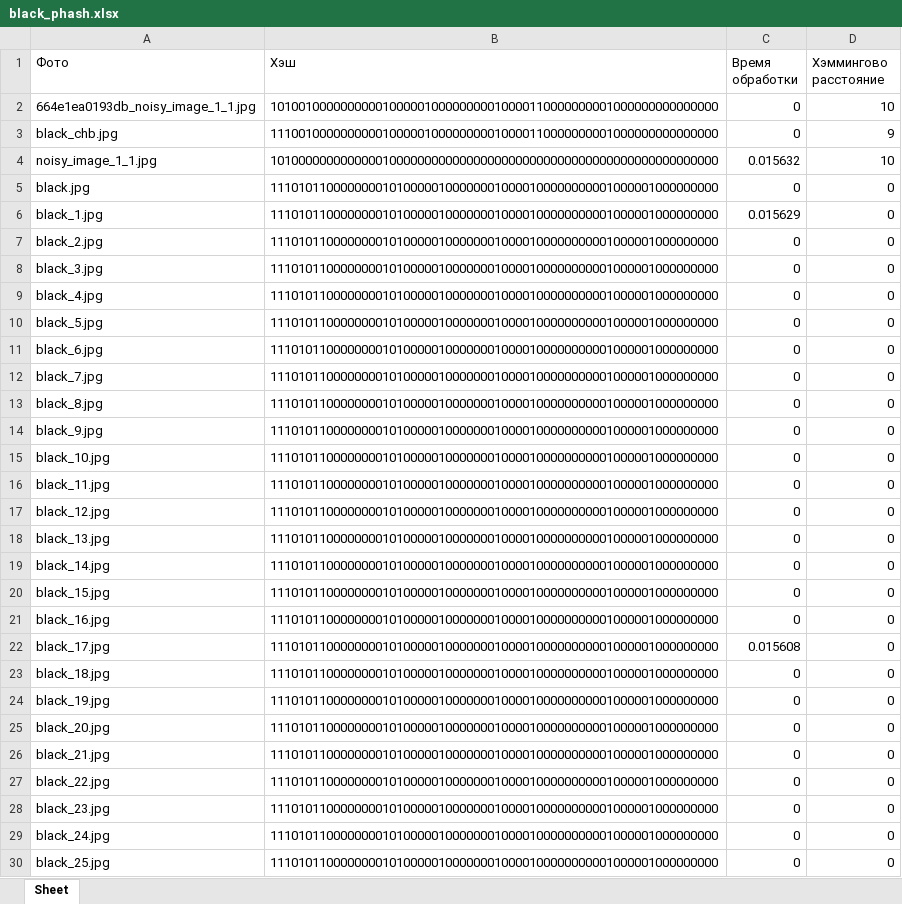
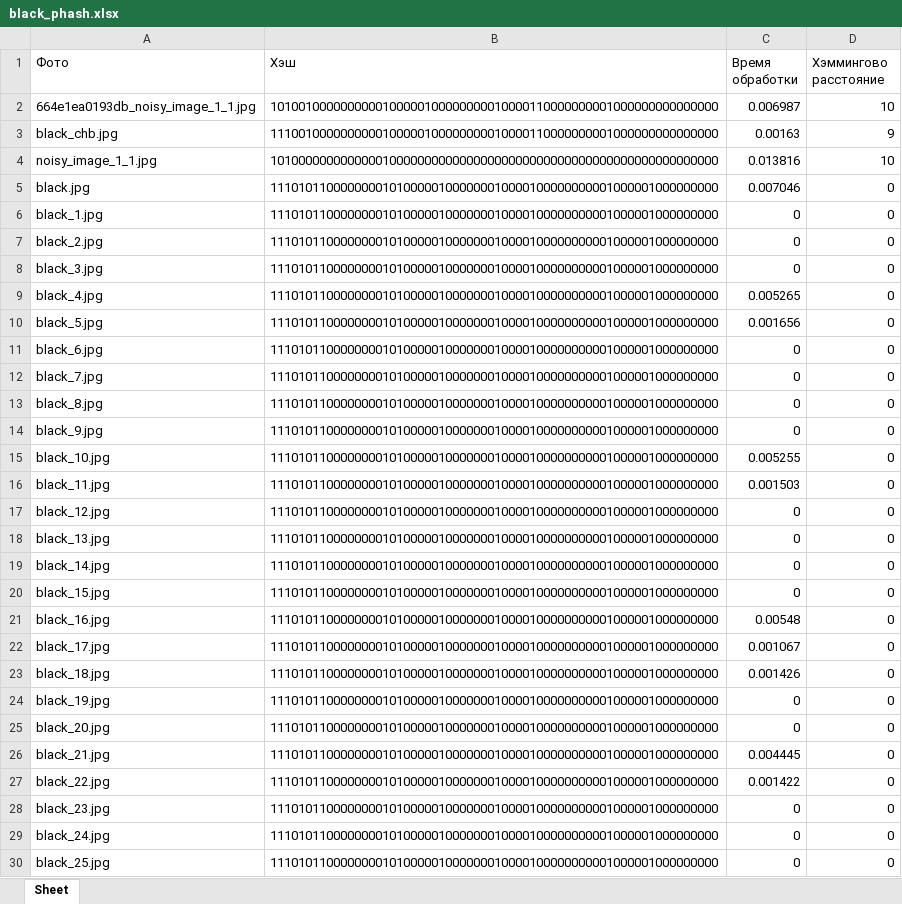
Before and after one commit to Risha-a/SiAKOD_project_Perceptual_Hash, an Excel workbook: хэши (черн, крас, бел)/black_phash.xlsx, sheet Sheet, drawn as a sheet; only a part is shown; values as stored, in another font and other column widths than the file's, no borders; the diff covers the shown part only; the diff names each change by its address in the sheet, - before the commit and + after, or states it on an @@ line.

```diff
--- a/хэши (черн, крас, бел)/black_phash.xlsx (sheet Sheet)
+++ b/хэши (черн, крас, бел)/black_phash.xlsx (sheet Sheet)
-C2 (Время обработки): 0
+C2 (Время обработки): 0.006987
-C3 (Время обработки): 0
+C3 (Время обработки): 0.00163
-C4 (Время обработки): 0.015632
+C4 (Время обработки): 0.013816
-C5 (Время обработки): 0
+C5 (Время обработки): 0.007046
-C6 (Время обработки): 0.015629
+C6 (Время обработки): 0
-C9 (Время обработки): 0
+C9 (Время обработки): 0.005265
-C10 (Время обработки): 0
+C10 (Время обработки): 0.001656
-C15 (Время обработки): 0
+C15 (Время обработки): 0.005255
-C16 (Время обработки): 0
+C16 (Время обработки): 0.001503
-C21 (Время обработки): 0
+C21 (Время обработки): 0.00548
-C22 (Время обработки): 0.015608
+C22 (Время обработки): 0.001067
-C23 (Время обработки): 0
+C23 (Время обработки): 0.001426
-C26 (Время обработки): 0
+C26 (Время обработки): 0.004445
-C27 (Время обработки): 0
+C27 (Время обработки): 0.001422
```
Also changed, not shown: 20 added rows and 28 edited cells elsewhere in this sheet, hashing_final.xlsx, хэши (черн, крас, бел)/black_ahash.xlsx, 14 other files.
